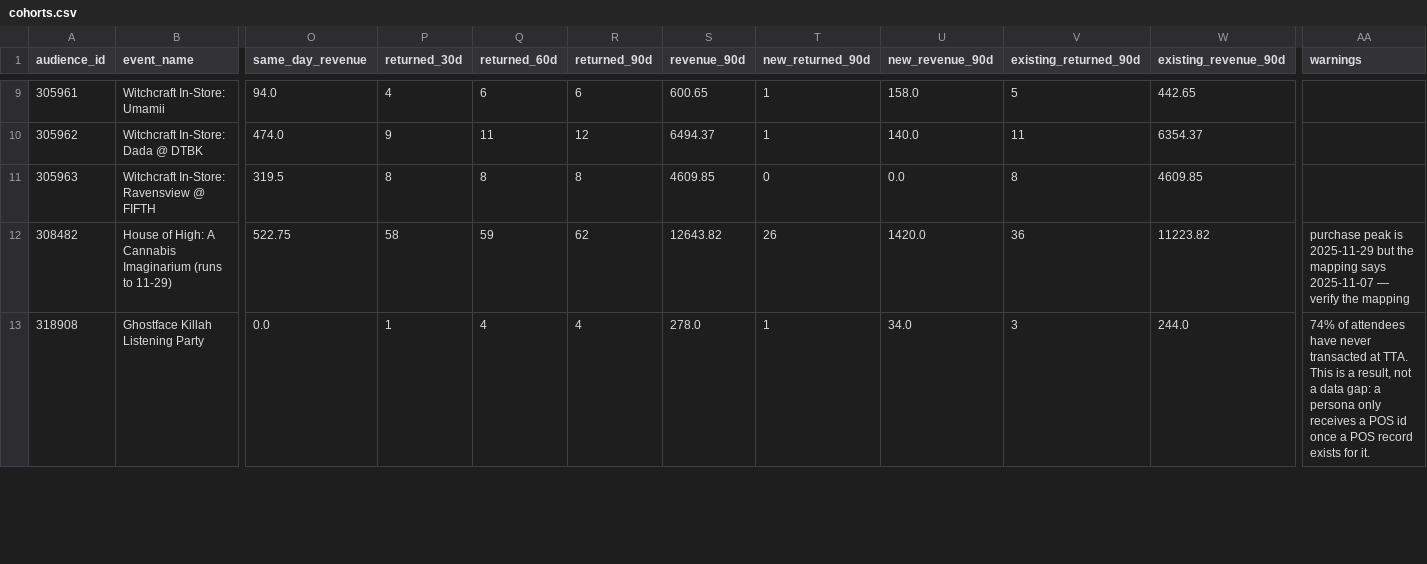
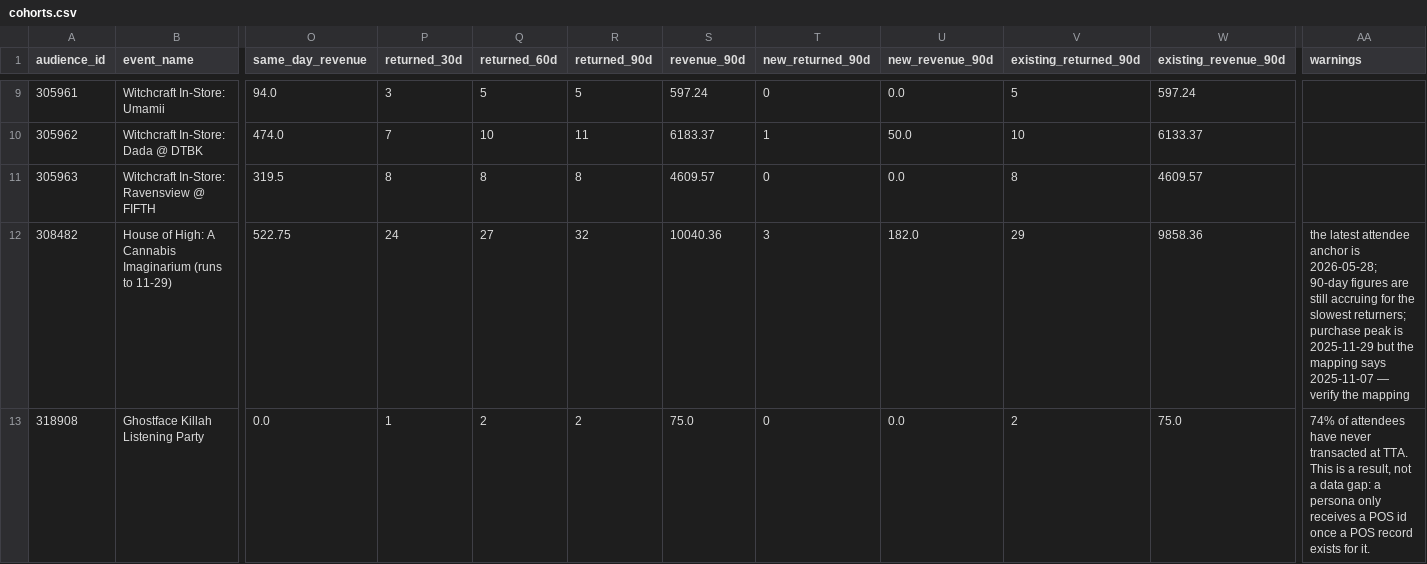
Before and after one commit to kaleogrant-tta/Cerebral, a CSV file: Cerebral/config/audience_snapshot/cohorts.csv, drawn as a sheet; only a part is shown, gaps mark what is left out; the diff covers the shown part only; the diff names each change by its address in the sheet, - before the commit and + after, or states it on an @@ line.

Commit message:
Anchor return windows on first post-event visit, matching event_return

```diff
--- a/Cerebral/config/audience_snapshot/cohorts.csv
+++ b/Cerebral/config/audience_snapshot/cohorts.csv
-P9 (returned_30d): 4
+P9 (returned_30d): 3
-Q9 (returned_60d): 6
+Q9 (returned_60d): 5
-R9 (returned_90d): 6
+R9 (returned_90d): 5
-S9 (revenue_90d): 600.65
+S9 (revenue_90d): 597.24
-T9 (new_returned_90d): 1
+T9 (new_returned_90d): 0
-U9 (new_revenue_90d): 158.0
+U9 (new_revenue_90d): 0.0
-W9 (existing_revenue_90d): 442.65
+W9 (existing_revenue_90d): 597.24
-P10 (returned_30d): 9
+P10 (returned_30d): 7
-Q10 (returned_60d): 11
+Q10 (returned_60d): 10
-R10 (returned_90d): 12
+R10 (returned_90d): 11
-S10 (revenue_90d): 6494.37
+S10 (revenue_90d): 6183.37
-U10 (new_revenue_90d): 140.0
+U10 (new_revenue_90d): 50.0
-V10 (existing_returned_90d): 11
+V10 (existing_returned_90d): 10
-W10 (existing_revenue_90d): 6354.37
+W10 (existing_revenue_90d): 6133.37
-S11 (revenue_90d): 4609.85
+S11 (revenue_90d): 4609.57
-W11 (existing_revenue_90d): 4609.85
+W11 (existing_revenue_90d): 4609.57
-P12 (returned_30d): 58
+P12 (returned_30d): 24
-Q12 (returned_60d): 59
+Q12 (returned_60d): 27
-R12 (returned_90d): 62
+R12 (returned_90d): 32
-S12 (revenue_90d): 12643.82
+S12 (revenue_90d): 10040.36
-T12 (new_returned_90d): 26
+T12 (new_returned_90d): 3
-U12 (new_revenue_90d): 1420.0
+U12 (new_revenue_90d): 182.0
-V12 (existing_returned_90d): 36
+V12 (existing_returned_90d): 29
-W12 (existing_revenue_90d): 11223.82
+W12 (existing_revenue_90d): 9858.36
-AA12 (warnings): purchase peak…
+AA12 (warnings): the latest attendee anchor is 2026-05-28; 90-day figures are still accruing for the slowest returners; purchase peak…
-Q13 (returned_60d): 4
+Q13 (returned_60d): 2
-R13 (returned_90d): 4
+R13 (returned_90d): 2
-S13 (revenue_90d): 278.0
+S13 (revenue_90d): 75.0
-T13 (new_returned_90d): 1
+T13 (new_returned_90d): 0
-U13 (new_revenue_90d): 34.0
+U13 (new_revenue_90d): 0.0
-V13 (existing_returned_90d): 3
+V13 (existing_returned_90d): 2
-W13 (existing_revenue_90d): 244.0
+W13 (existing_revenue_90d): 75.0
```
Also changed, not shown: 151 edited cells elsewhere in this file, Cerebral/config/audience_snapshot/campaigns.csv, Cerebral/config/audience_snapshot/meta.csv, 2 other files.
